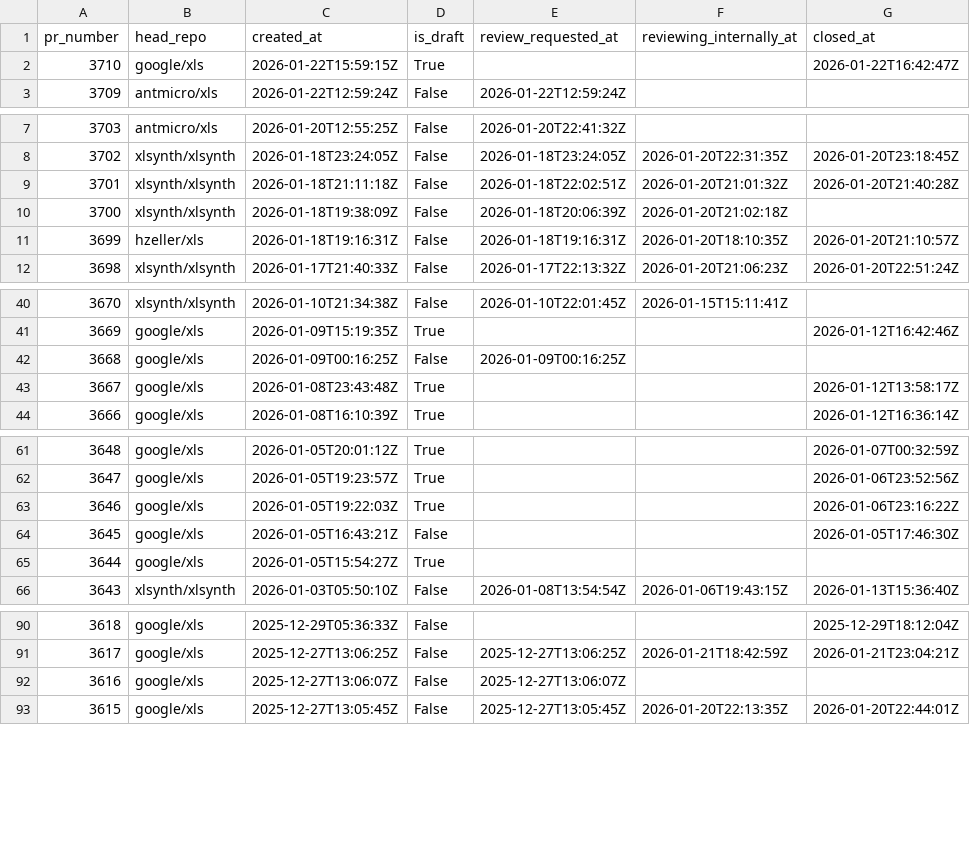
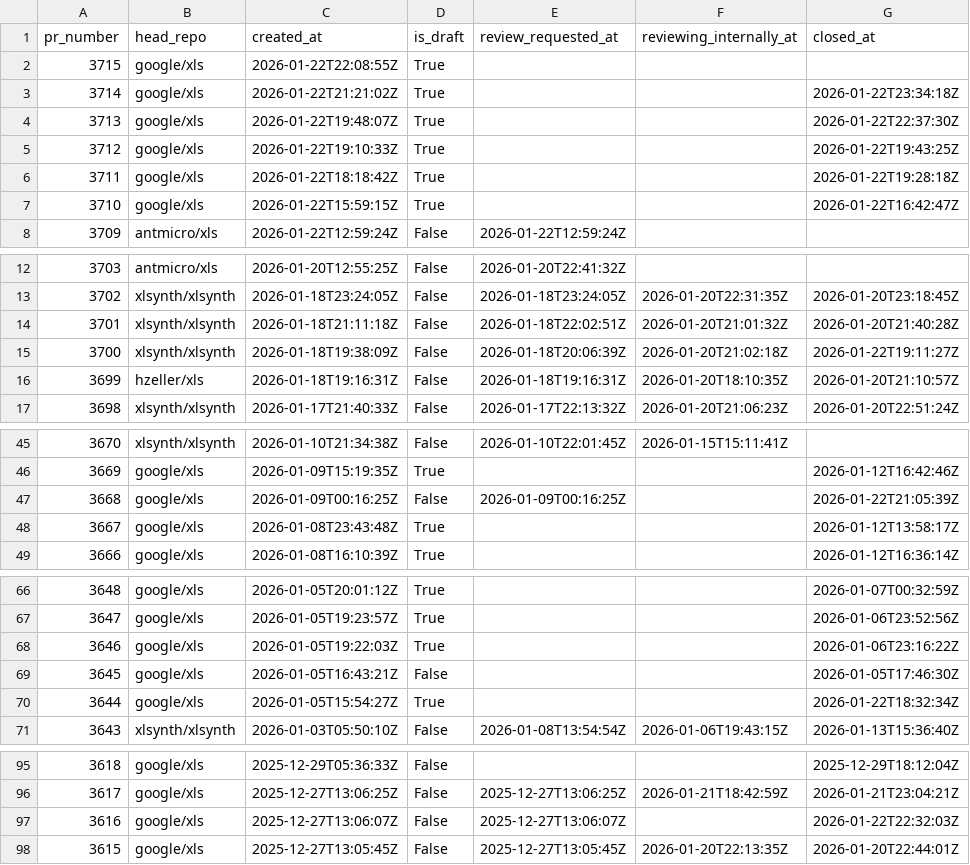
Before and after one commit to xlsynth/xls-pr-data, a CSV file: pr_data.csv, drawn as a sheet; only a part is shown, gaps mark what is left out; the diff covers the shown part only.

```diff
--- a/pr_data.csv
+++ b/pr_data.csv
@@ -1,2 +1,7 @@
 pr_number,head_repo,created_at,is_draft,review_requested_at,reviewing_internally_at,closed_at
+3715,google/xls,2026-01-22T22:08:55Z,True,,,
+3714,google/xls,2026-01-22T21:21:02Z,True,,,2026-01-22T23:34:18Z
+3713,google/xls,2026-01-22T19:48:07Z,True,,,2026-01-22T22:37:30Z
+3712,google/xls,2026-01-22T19:10:33Z,True,,,2026-01-22T19:43:25Z
+3711,google/xls,2026-01-22T18:18:42Z,True,,,2026-01-22T19:28:18Z
 3710,google/xls,2026-01-22T15:59:15Z,True,,,2026-01-22T16:42:47Z
@@ -9,3 +14,3 @@ pr_number,head_repo,created_at,is_draft,review_requested_at,reviewing_internally
 3701,xlsynth/xlsynth,2026-01-18T21:11:18Z,False,2026-01-18T22:02:51Z,2026-01-20T21:01:32Z,2026-01-20T21:40:28Z
-3700,xlsynth/xlsynth,2026-01-18T19:38:09Z,False,2026-01-18T20:06:39Z,2026-01-20T21:02:18Z,
+3700,xlsynth/xlsynth,2026-01-18T19:38:09Z,False,2026-01-18T20:06:39Z,2026-01-20T21:02:18Z,2026-01-22T19:11:27Z
 3699,hzeller/xls,2026-01-18T19:16:31Z,False,2026-01-18T19:16:31Z,2026-01-20T18:10:35Z,2026-01-20T21:10:57Z
@@ -41,3 +46,3 @@ pr_number,head_repo,created_at,is_draft,review_requested_at,reviewing_internally
 3669,google/xls,2026-01-09T15:19:35Z,True,,,2026-01-12T16:42:46Z
-3668,google/xls,2026-01-09T00:16:25Z,False,2026-01-09T00:16:25Z,,
+3668,google/xls,2026-01-09T00:16:25Z,False,2026-01-09T00:16:25Z,,2026-01-22T21:05:39Z
 3667,google/xls,2026-01-08T23:43:48Z,True,,,2026-01-12T13:58:17Z
@@ -64,3 +69,3 @@ pr_number,head_repo,created_at,is_draft,review_requested_at,reviewing_internally
 3645,google/xls,2026-01-05T16:43:21Z,False,,,2026-01-05T17:46:30Z
-3644,google/xls,2026-01-05T15:54:27Z,True,,,
+3644,google/xls,2026-01-05T15:54:27Z,True,,,2026-01-22T18:32:34Z
 3643,xlsynth/xlsynth,2026-01-03T05:50:10Z,False,2026-01-08T13:54:54Z,2026-01-06T19:43:15Z,2026-01-13T15:36:40Z
@@ -91,3 +96,3 @@ pr_number,head_repo,created_at,is_draft,review_requested_at,reviewing_internally
 3617,google/xls,2025-12-27T13:06:25Z,False,2025-12-27T13:06:25Z,2026-01-21T18:42:59Z,2026-01-21T23:04:21Z
-3616,google/xls,2025-12-27T13:06:07Z,False,2025-12-27T13:06:07Z,,
+3616,google/xls,2025-12-27T13:06:07Z,False,2025-12-27T13:06:07Z,,2026-01-22T22:32:03Z
 3615,google/xls,2025-12-27T13:05:45Z,False,2025-12-27T13:05:45Z,2026-01-20T22:13:35Z,2026-01-20T22:44:01Z
```
Also changed, not shown: 1 edited cell elsewhere in this file, 3 other files.
